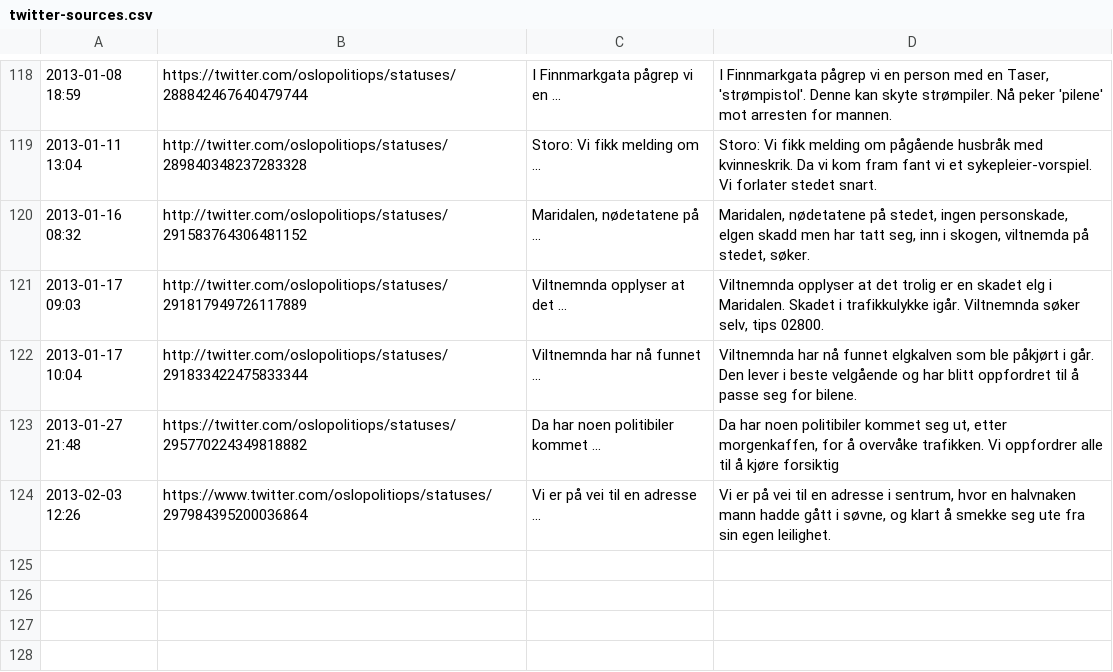
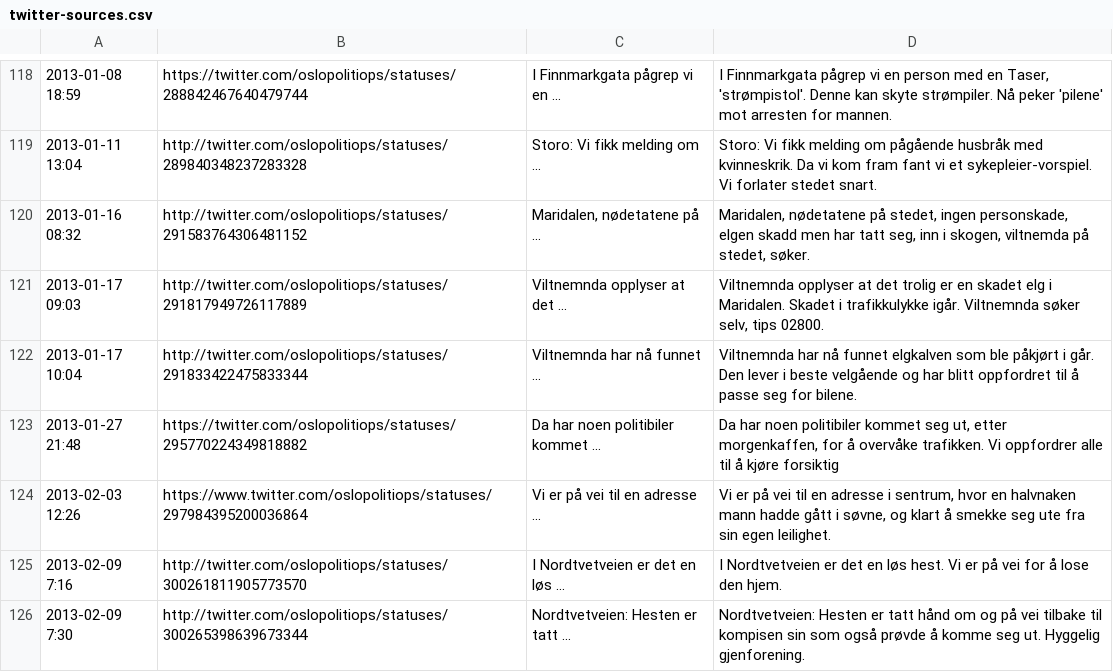
Before and after one commit to oslopolitimoro/oslopolitimoro.github.com, a CSV file: tools/twitter-sources.csv, drawn as a sheet; only a part is shown, gaps mark what is left out.

```diff
--- a/tools/twitter-sources.csv
+++ b/tools/twitter-sources.csv
@@ -124 +124,3 @@
 "2013-02-03 12:26","https://www.twitter.com/oslopolitiops/statuses/297984395200036864","Vi er på vei til en adresse ...","Vi er på vei til en adresse i sentrum, hvor en halvnaken mann hadde gått i søvne, og klart å smekke seg ute fra sin egen leilighet."
+"2013-02-09 7:16","http://twitter.com/oslopolitiops/statuses/300261811905773570","I Nordtvetveien er det en løs ...","I Nordtvetveien er det en løs hest. Vi er på vei for å lose den hjem."
+"2013-02-09 7:30","http://twitter.com/oslopolitiops/statuses/300265398639673344","Nordtvetveien: Hesten er tatt ...","Nordtvetveien: Hesten er tatt hånd om og på vei tilbake til kompisen sin som også prøvde å komme seg ut. Hyggelig gjenforening."
```
Also changed, not shown: 2 other files.
